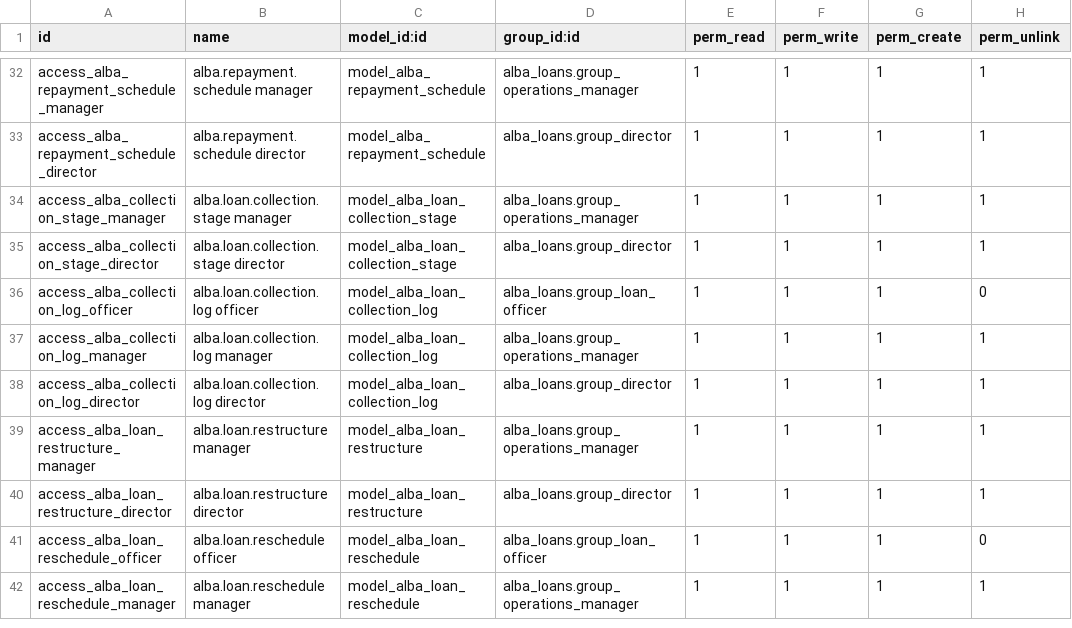
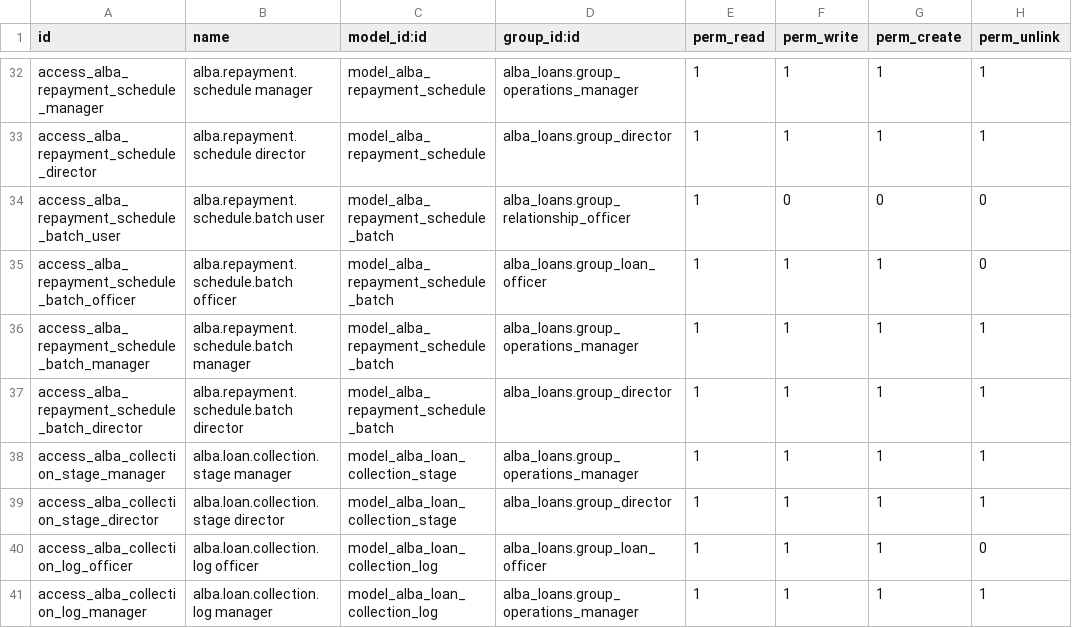
Before and after one commit to Kemboi14/Alba, a CSV file: odoo_addons/alba_loans/security/ir.model.access.csv, drawn as a sheet; only a part is shown, gaps mark what is left out; the shorter side is filled out with more unchanged rows.

```diff
--- a/odoo_addons/alba_loans/security/ir.model.access.csv
+++ b/odoo_addons/alba_loans/security/ir.model.access.csv
@@ -33,2 +33,6 @@ access_alba_repayment_schedule_manager,alba.repayment.schedule manager,model_alb
 access_alba_repayment_schedule_director,alba.repayment.schedule director,model_alba_repayment_schedule,alba_loans.group_director,1,1,1,1
+access_alba_repayment_schedule_batch_user,alba.repayment.schedule.batch user,model_alba_repayment_schedule_batch,alba_loans.group_relationship_officer,1,0,0,0
+access_alba_repayment_schedule_batch_officer,alba.repayment.schedule.batch officer,model_alba_repayment_schedule_batch,alba_loans.group_loan_officer,1,1,1,0
+access_alba_repayment_schedule_batch_manager,alba.repayment.schedule.batch manager,model_alba_repayment_schedule_batch,alba_loans.group_operations_manager,1,1,1,1
+access_alba_repayment_schedule_batch_director,alba.repayment.schedule.batch director,model_alba_repayment_schedule_batch,alba_loans.group_director,1,1,1,1
 access_alba_collection_stage_manager,alba.loan.collection.stage manager,model_alba_loan_collection_stage,alba_loans.group_operations_manager,1,1,1,1
```
Also changed, not shown: 34 other files.
